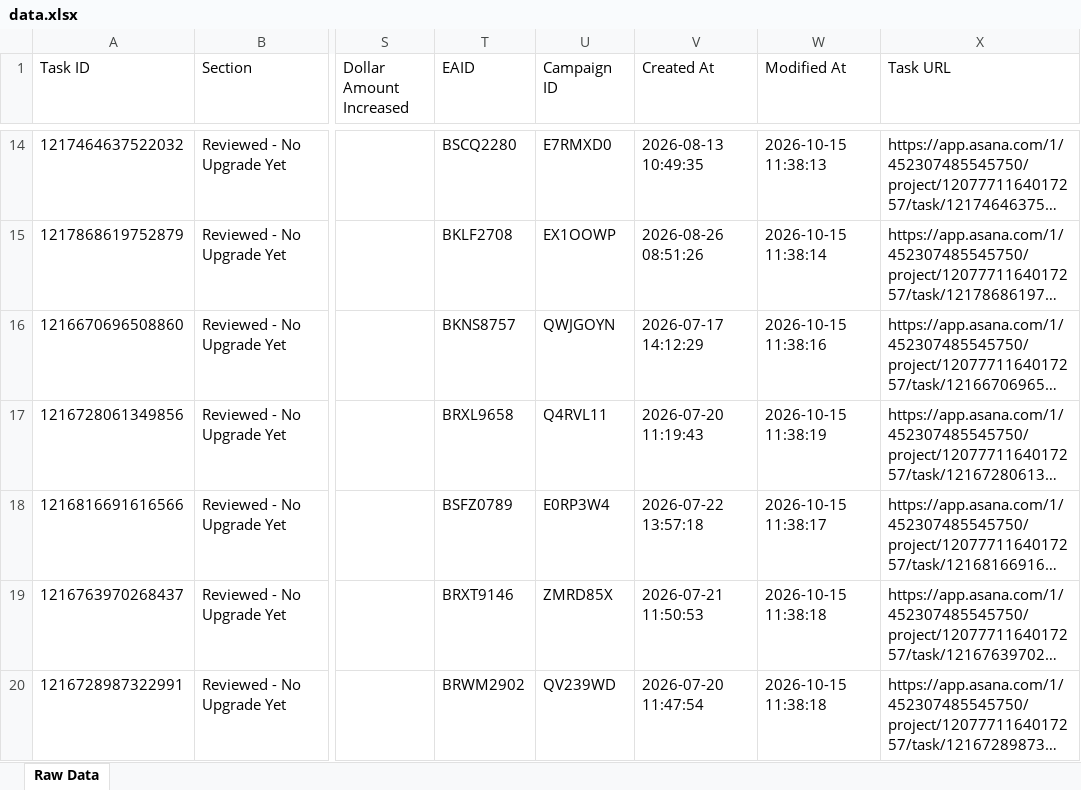
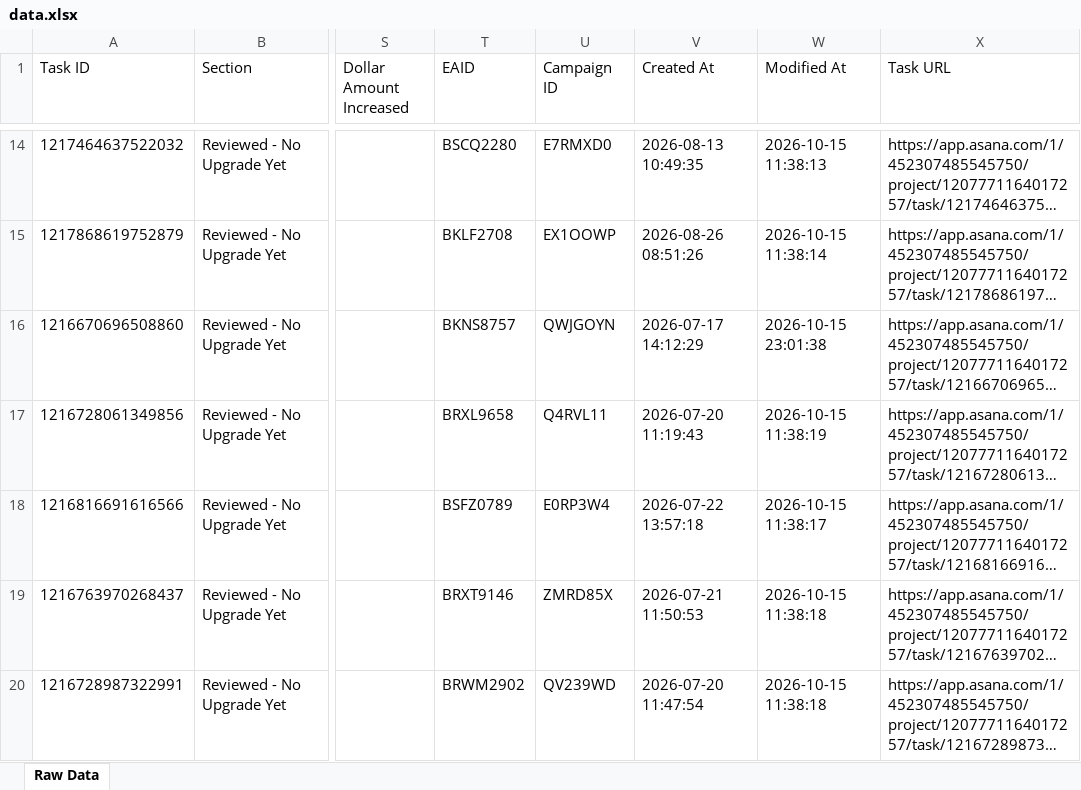
Before and after one commit to timramosthryv/budget-increase-recommendations, an Excel workbook: data.xlsx, sheet Raw Data, drawn as a sheet; only a part is shown, gaps mark what is left out; long unchanged cells end in …; values as stored, in another font and other column widths than the file's, no borders; the diff names each change by its address in the sheet, - before the commit and + after, or states it on an @@ line.

```diff
--- a/data.xlsx (sheet Raw Data)
+++ b/data.xlsx (sheet Raw Data)
-W16 (Modified At): 2026-10-15 11:38:16
+W16 (Modified At): 2026-10-15 23:01:38
```
Also changed, not shown: 1 other file.
